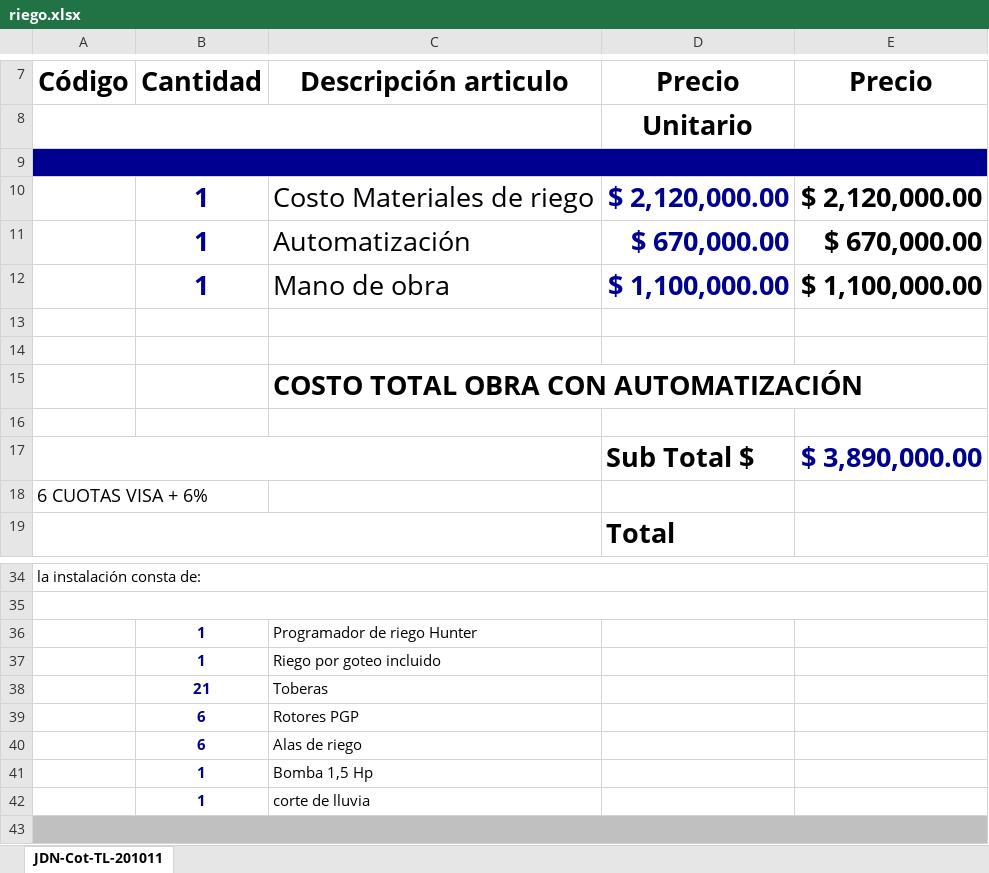
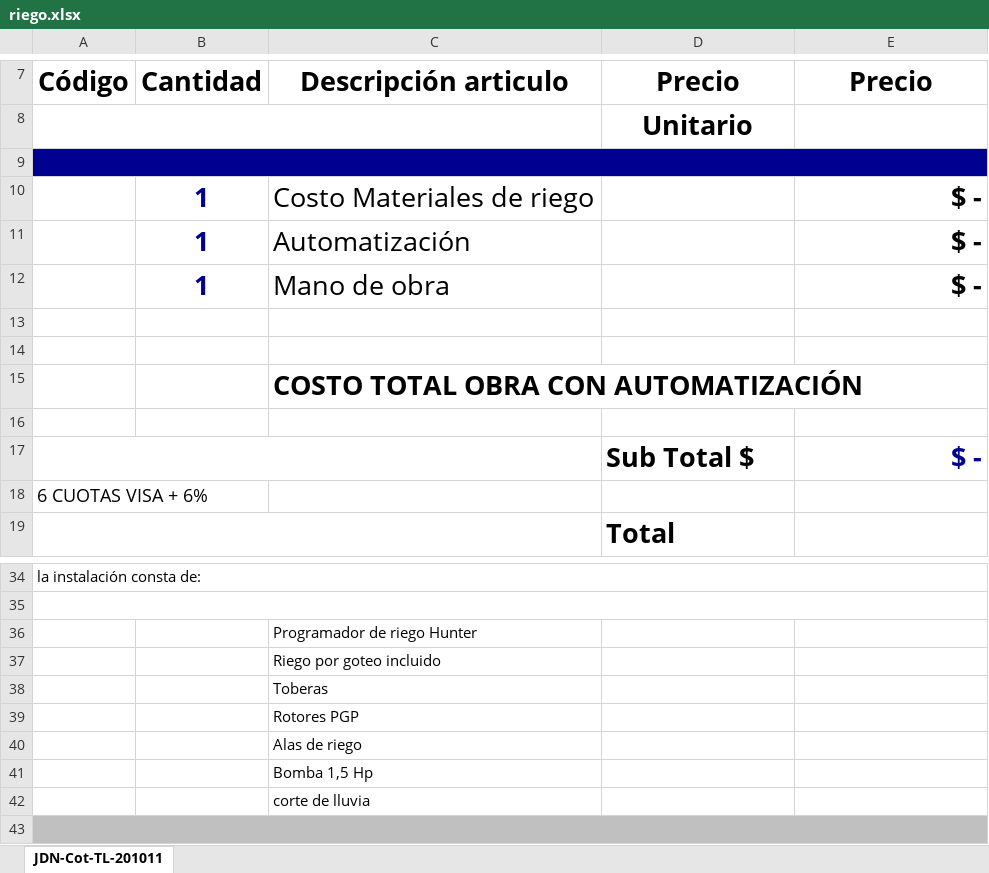
Before and after one commit to juansevalencia/presupuestoAvanzadoJDN, an Excel workbook: plantillas/riego.xlsx, sheet JDN-Cot-TL-201011, drawn as a sheet; only a part is shown, gaps mark what is left out; values as stored, in another font and other column widths than the file's, no borders; charts and pictures not drawn; the diff names each change by its address in the sheet, - before the commit and + after, or states it on an @@ line.

```diff
--- a/plantillas/riego.xlsx (sheet JDN-Cot-TL-201011)
+++ b/plantillas/riego.xlsx (sheet JDN-Cot-TL-201011)
-D10 (Precio): $ 2,120,000.00
+D10 (Precio): (empty)
-E10 (Precio): $ 2,120,000.00
+E10 (Precio): $ -
-D11 (Precio): $ 670,000.00
+D11 (Precio): (empty)
-E11 (Precio): $ 670,000.00
+E11 (Precio): $ -
-D12 (Precio): $ 1,100,000.00
+D12 (Precio): (empty)
-E12 (Precio): $ 1,100,000.00
+E12 (Precio): $ -
-E17 (Precio): $ 3,890,000.00
+E17 (Precio): $ -
-B36:B37 (Cantidad): 1
+B36:B37 (Cantidad): (empty)
-B38 (Cantidad): 21
+B38 (Cantidad): (empty)
-B39:B40 (Cantidad): 6
+B39:B40 (Cantidad): (empty)
-B41:B42 (Cantidad): 1
+B41:B42 (Cantidad): (empty)
```
Also changed, not shown: charts or pictures, plantillas/nivelacion.xlsx, resumen.xlsx, 9 other files.
